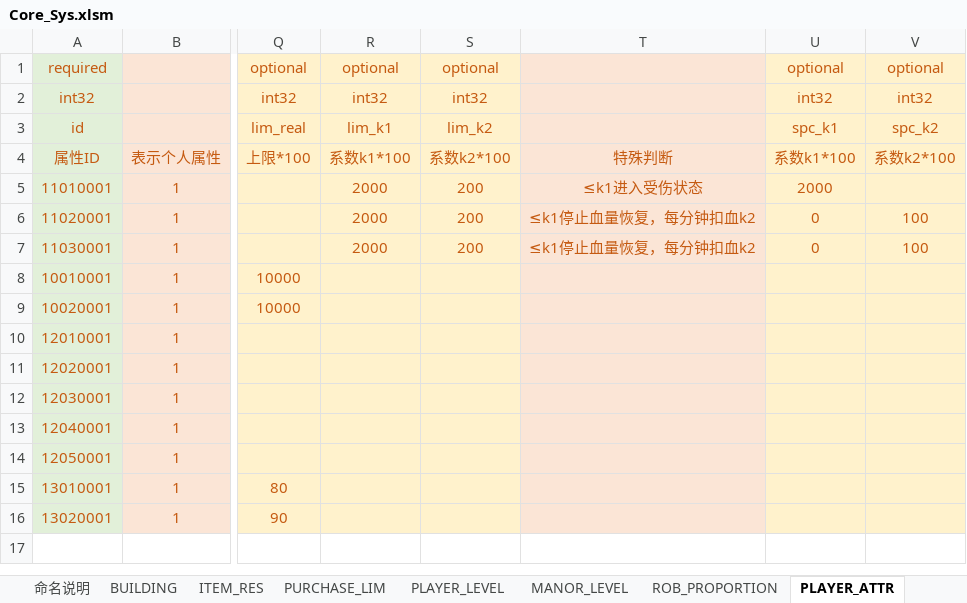
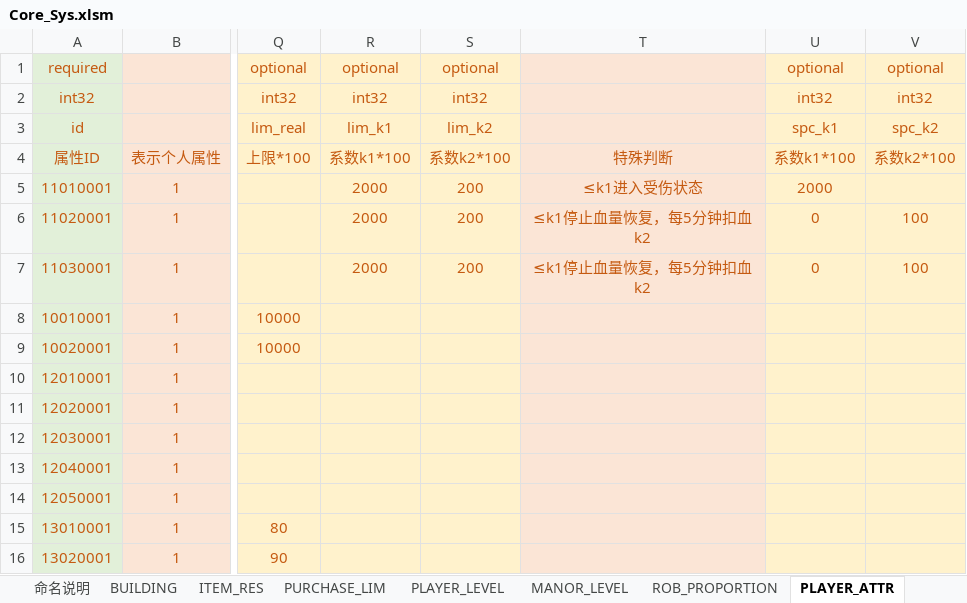
Before and after one commit to Wen1995/Project60D, an Excel workbook: tools/excelGen/xls/Core_Sys.xlsm, sheet PLAYER_ATTR, drawn as a sheet; only a part is shown, gaps mark what is left out; values as stored, in another font and other column widths than the file's, no borders; the diff names each change by its address in the sheet, - before the commit and + after, or states it on an @@ line.

```diff
--- a/tools/excelGen/xls/Core_Sys.xlsm (sheet PLAYER_ATTR)
+++ b/tools/excelGen/xls/Core_Sys.xlsm (sheet PLAYER_ATTR)
-T6:T7: ≤k1停止血量恢复，每分钟扣血k2
+T6:T7: ≤k1停止血量恢复，每5分钟扣血k2
```
Also changed, not shown: sheet ZOMBIE_ATTR, sheet ITEM_RES, sheet WORLD_EVENTS, formulas that keep their value, 49 other files.
